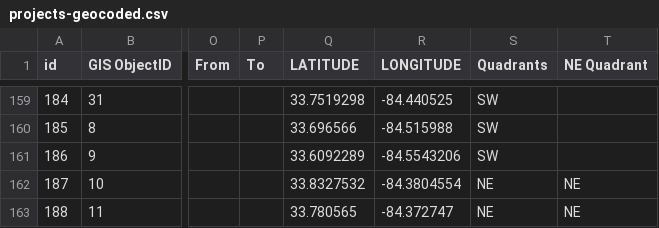
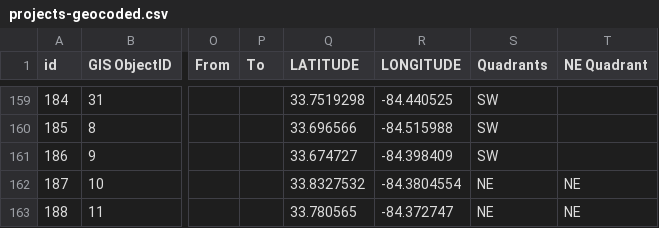
Before and after one commit to codeforamerica/buildatlanta, a CSV file: app/data/projects-geocoded.csv, drawn as a sheet; only a part is shown, gaps mark what is left out; the diff names each change by its address in the sheet, - before the commit and + after, or states it on an @@ line.

Commit message:
Fix forest hills academy.

```diff
--- a/app/data/projects-geocoded.csv
+++ b/app/data/projects-geocoded.csv
-Q161 (LATITUDE): 33.6092289
+Q161 (LATITUDE): 33.674727
-R161 (LONGITUDE): -84.5543206
+R161 (LONGITUDE): -84.398409
```
